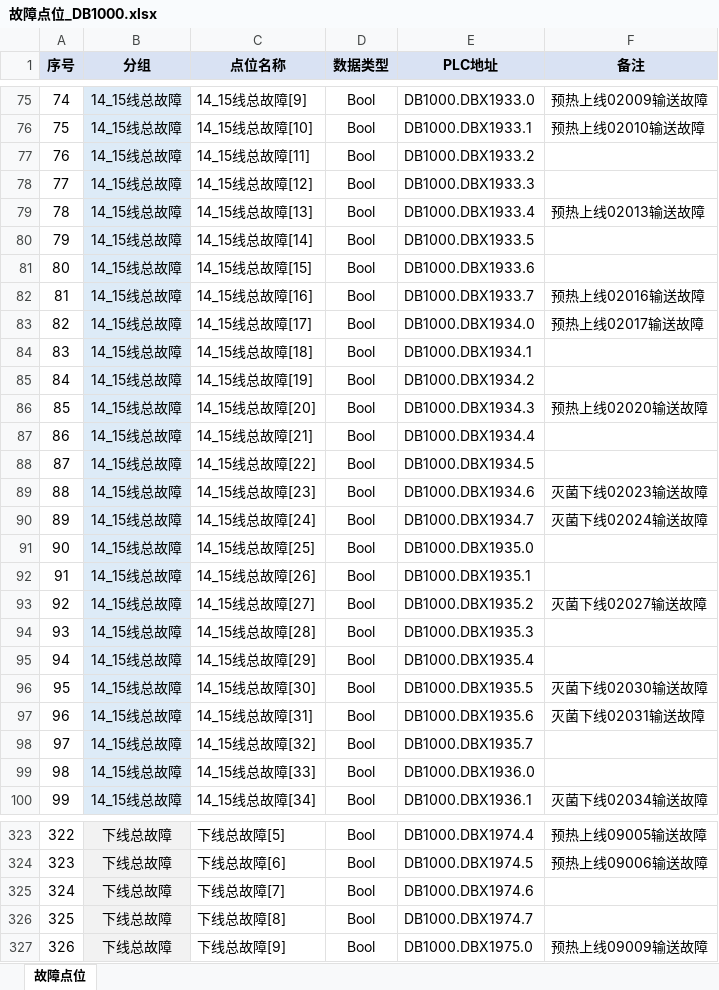
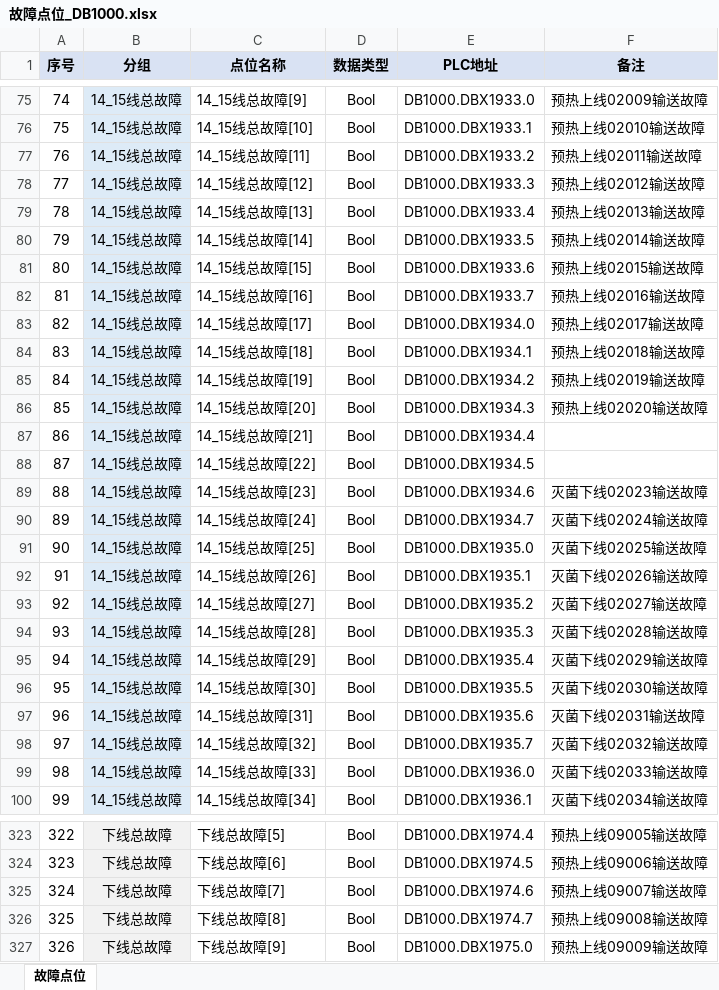
Before and after one commit to cocowe1011/wcs-weigao-front, an Excel workbook: 故障点位_DB1000.xlsx, sheet 故障点位, drawn as a sheet; only a part is shown, gaps mark what is left out; values as stored, in another font and other column widths than the file's, no borders; the diff covers the shown part only; the diff names each change by its address in the sheet, - before the commit and + after, or states it on an @@ line.

```diff
--- a/故障点位_DB1000.xlsx (sheet 故障点位)
+++ b/故障点位_DB1000.xlsx (sheet 故障点位)
-F77 (备注): (empty)
+F77 (备注): 预热上线02011输送故障
-F78 (备注): (empty)
+F78 (备注): 预热上线02012输送故障
-F80 (备注): (empty)
+F80 (备注): 预热上线02014输送故障
-F81 (备注): (empty)
+F81 (备注): 预热上线02015输送故障
-F84 (备注): (empty)
+F84 (备注): 预热上线02018输送故障
-F85 (备注): (empty)
+F85 (备注): 预热上线02019输送故障
-F91 (备注): (empty)
+F91 (备注): 灭菌下线02025输送故障
-F92 (备注): (empty)
+F92 (备注): 灭菌下线02026输送故障
-F94 (备注): (empty)
+F94 (备注): 灭菌下线02028输送故障
-F95 (备注): (empty)
+F95 (备注): 灭菌下线02029输送故障
-F98 (备注): (empty)
+F98 (备注): 灭菌下线02032输送故障
-F99 (备注): (empty)
+F99 (备注): 灭菌下线02033输送故障
-F325 (备注): (empty)
+F325 (备注): 预热上线09007输送故障
-F326 (备注): (empty)
+F326 (备注): 预热上线09008输送故障
```
Also changed, not shown: 78 edited cells elsewhere in this sheet, 4 other files.
